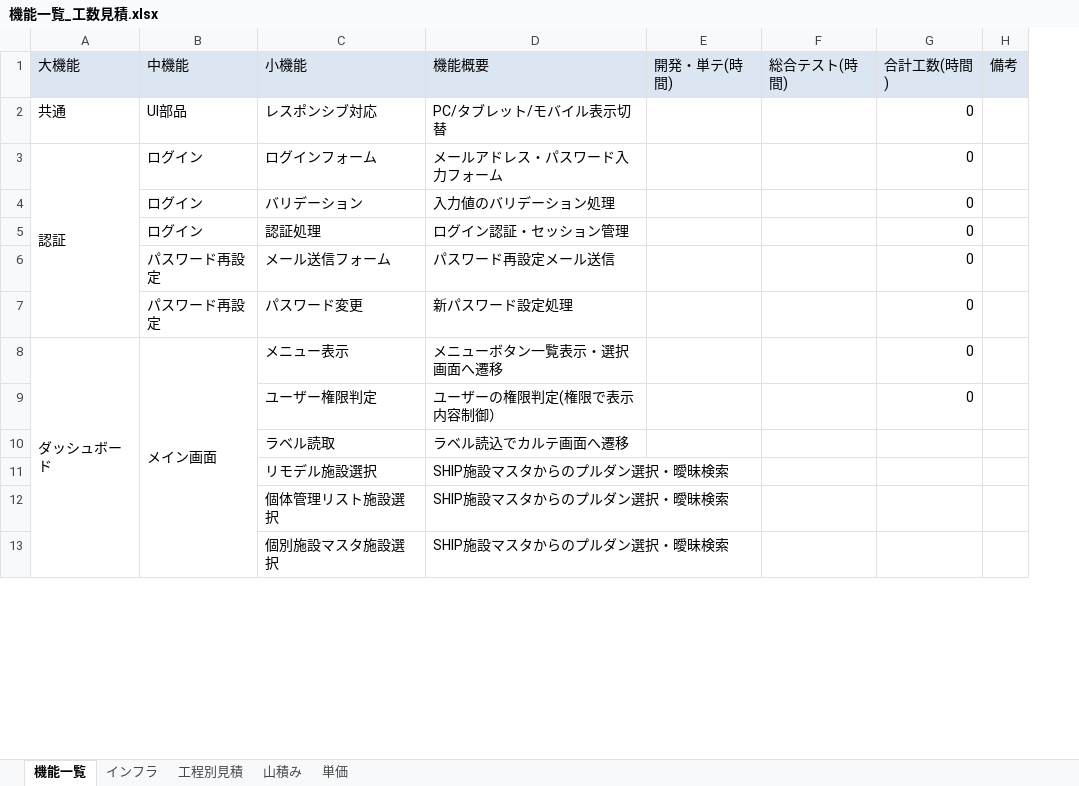
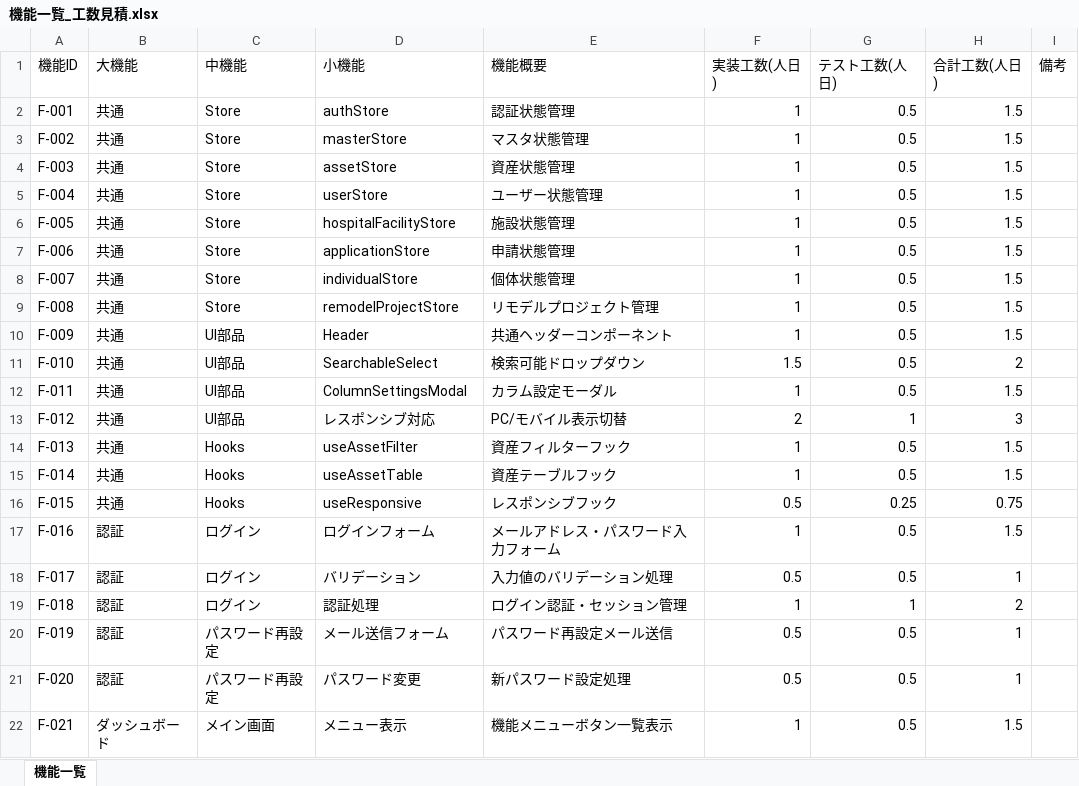
Before and after one commit to Ryota-wata/medical-device-mgmt, an Excel workbook: docs/機能一覧_工数見積.xlsx, sheet 機能一覧, drawn as a sheet; only a part is shown; values as stored, in another font and other column widths than the file's, no borders; removed rows and columns are numbered as before the commit, all else as after; the diff covers the shown part only; the diff names each change by its address in the sheet, - before the commit and + after, or states it on an @@ line.

```diff
--- a/docs/機能一覧_工数見積.xlsx (sheet 機能一覧)
+++ b/docs/機能一覧_工数見積.xlsx (sheet 機能一覧)
-sheet tab: インフラ
-sheet tab: 工程別見積
-sheet tab: 山積み
-sheet tab: 単価
+column A (機能ID), row 13: F-012; rows 17-22: F-016 | F-017 | F-018 | F-019 | F-020 | F-021
-column E (開発・単テ(時間)), empty
-column F (総合テスト(時間)), empty
-column G (合計工数(時間)), rows 2-8: all 0
+column F (実装工数(人日)), row 13: 2; rows 17-22: 1 | 0.5 | 1 | 0.5 | 0.5 | 1
+column G (テスト工数(人日)), row 13: 1; rows 17-22: 0.5 | 0.5 | 1 | 0.5 | 0.5 | 0.5
+column H (合計工数(人日)), row 13: 3; rows 17-22: 1.5 | 1 | 2 | 1 | 1 | 1.5
-B1:E1 fill: #DCE6F2
+B1:E1 fill: none
-I1 fill: #DCE6F2
+I1 fill: none
+row 2: F-001 | 共通 | Store | authStore | 認証状態管理 | 1 | 0.5 | 1.5
+row 3: F-002 | 共通 | Store | masterStore | マスタ状態管理 | 1 | 0.5 | 1.5
+row 4: F-003 | 共通 | Store | assetStore | 資産状態管理 | 1 | 0.5 | 1.5
+row 5: F-004 | 共通 | Store | userStore | ユーザー状態管理 | 1 | 0.5 | 1.5
+row 6: F-005 | 共通 | Store | hospitalFacilityStore | 施設状態管理 | 1 | 0.5 | 1.5
+row 7: F-006 | 共通 | Store | applicationStore | 申請状態管理 | 1 | 0.5 | 1.5
+row 8: F-007 | 共通 | Store | individualStore | 個体状態管理 | 1 | 0.5 | 1.5
+row 9: F-008 | 共通 | Store | remodelProjectStore | リモデルプロジェクト管理 | 1 | 0.5 | 1.5
+row 10: F-009 | 共通 | UI部品 | Header | 共通ヘッダーコンポーネント | 1 | 0.5 | 1.5
+row 11: F-010 | 共通 | UI部品 | SearchableSelect | 検索可能ドロップダウン | 1.5 | 0.5 | 2
+row 12: F-011 | 共通 | UI部品 | ColumnSettingsModal | カラム設定モーダル | 1 | 0.5 | 1.5
-E13 (機能概要): PC/タブレット/モバイル表示切替
+E13 (機能概要): PC/モバイル表示切替
+row 14: F-013 | 共通 | Hooks | useAssetFilter | 資産フィルターフック | 1 | 0.5 | 1.5
+row 15: F-014 | 共通 | Hooks | useAssetTable | 資産テーブルフック | 1 | 0.5 | 1.5
+row 16: F-015 | 共通 | Hooks | useResponsive | レスポンシブフック | 0.5 | 0.25 | 0.75
-A3:A7 merged
-B18:B21 (大機能): (empty)
+B18:B21 (大機能): 認証
-A8:A14 merged
-B8:B14 merged
-E22 (機能概要): メニューボタン一覧表示・選択画面へ遷移
+E22 (機能概要): 機能メニューボタン一覧表示
-row 9:  |  | ユーザー権限判定 | ユーザーの権限判定(権限で表示内容制御） |  |  | 0
-row 10:  |  | ラベル読取 | ラベル読込でカルテ画面へ遷移
-row 11:  |  | リモデル施設選択 | SHIP施設マスタからのプルダン選択・曖昧検索
-row 12:  |  | 個体管理リスト施設選択 | SHIP施設マスタからのプルダン選択・曖昧検索
-row 13:  |  | 個別施設マスタ施設選択 | SHIP施設マスタからのプルダン選択・曖昧検索
```
Also changed, not shown: other rows of this sheet, 5 other files.
